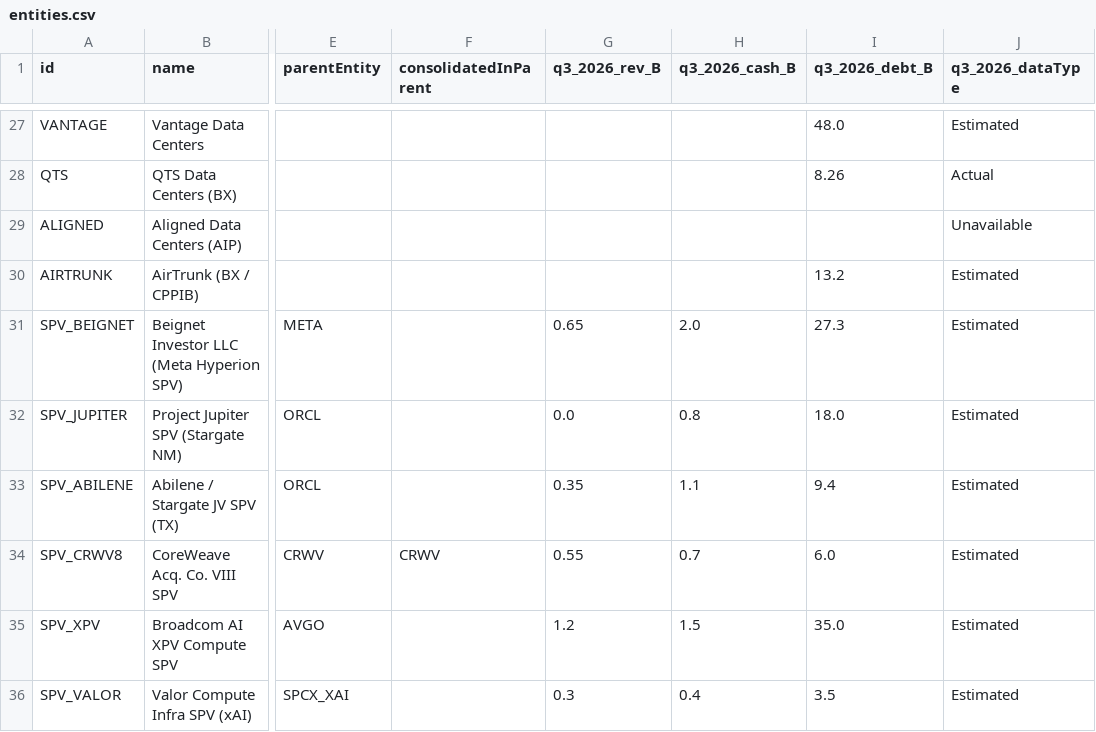
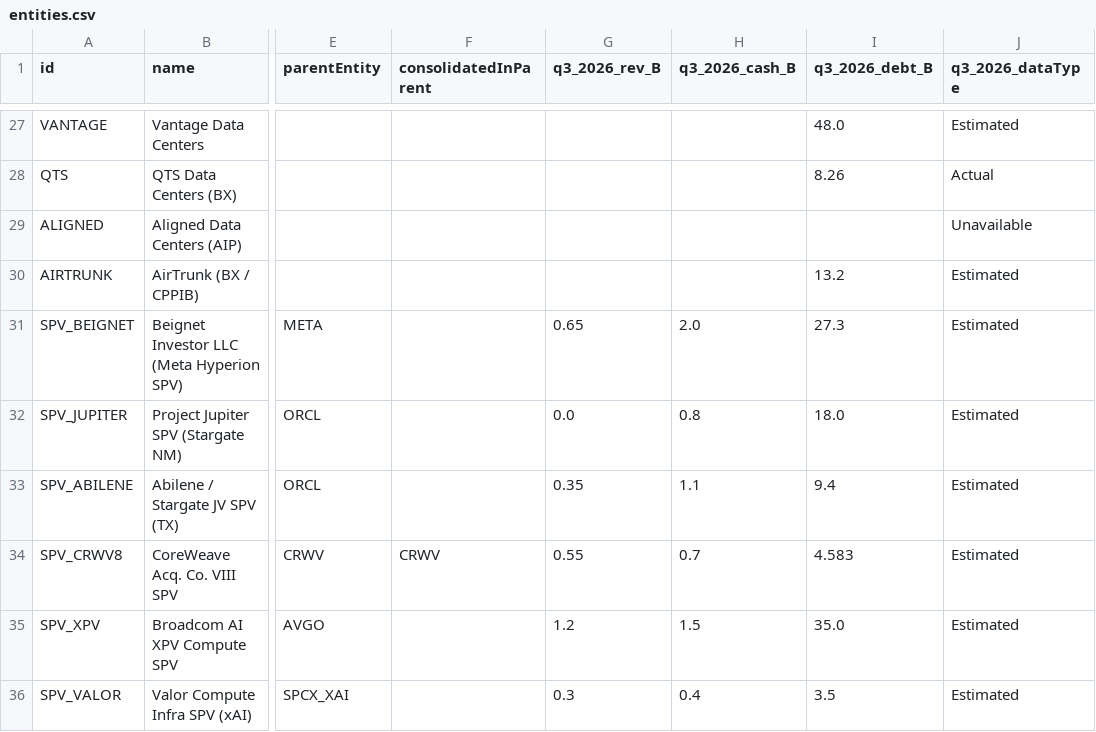
Before and after one commit to rOOOOOnn/ai-credit-network, a CSV file: data/entities.csv, drawn as a sheet; only a part is shown, gaps mark what is left out; the diff names each change by its address in the sheet, - before the commit and + after, or states it on an @@ line.

```diff
--- a/data/entities.csv
+++ b/data/entities.csv
-I34 (q3_2026_debt_B): 6.0
+I34 (q3_2026_debt_B): 4.583
```
Also changed, not shown: data/transactions.csv, 9 other files.
